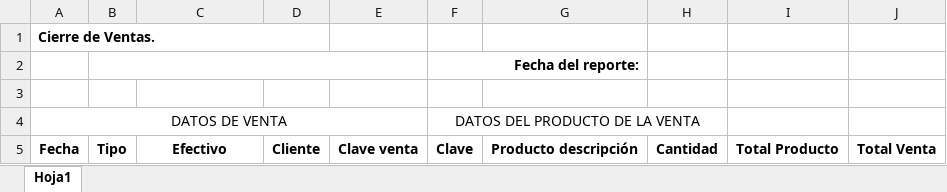
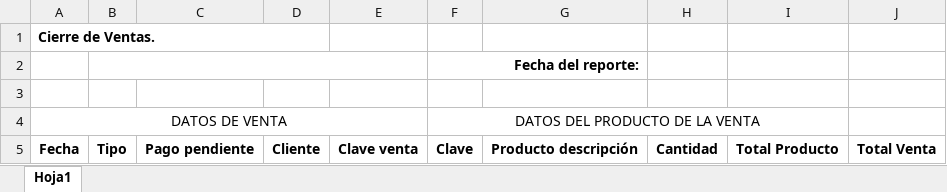
Before and after one commit to daniel012/report_sa_services, an Excel workbook: reportes/base/ocierreVenta.xlsx, sheet Hoja1, drawn as a sheet; values as stored, in another font and other column widths than the file's, no borders; the diff names each change by its address in the sheet, - before the commit and + after, or states it on an @@ line.

Commit message:
Reporte de cierre de venta FINALIZADO

```diff
--- a/reportes/base/ocierreVenta.xlsx (sheet Hoja1)
+++ b/reportes/base/ocierreVenta.xlsx (sheet Hoja1)
-F4:H4 merged
+F4:I4 merged
-C5: Efectivo
+C5: Pago pendiente
```
Also changed, not shown: 2 other files.
